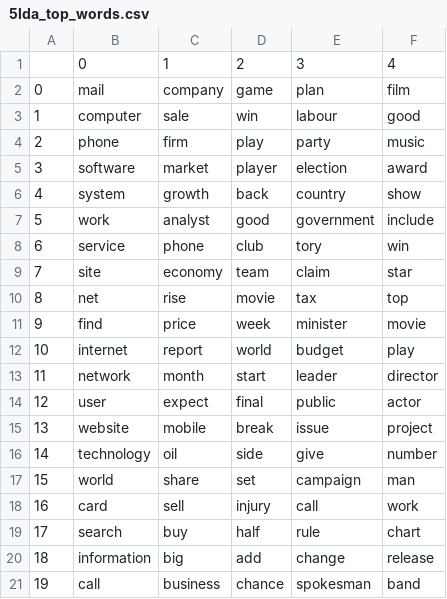
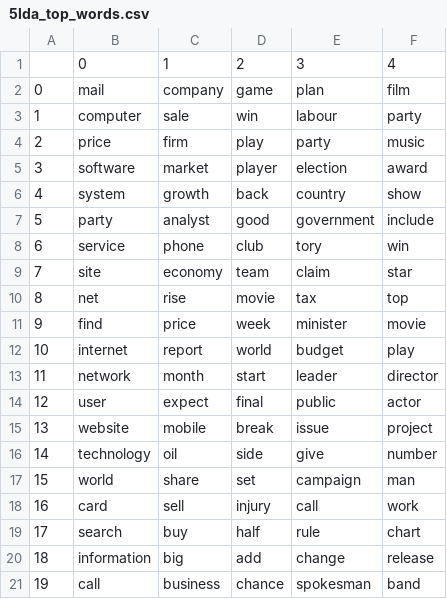
Before and after one commit to tal-ishon/TM, a CSV file: Results/BBC/5lda_top_words.csv, drawn as a sheet.

Commit message:
Update 5lda_top_words.csv

```diff
--- a/Results/BBC/5lda_top_words.csv
+++ b/Results/BBC/5lda_top_words.csv
@@ -2,7 +2,7 @@
 0,mail,company,game,plan,film
-1,computer,sale,win,labour,good
-2,phone,firm,play,party,music
+1,computer,sale,win,labour,party
+2,price,firm,play,party,music
 3,software,market,player,election,award
 4,system,growth,back,country,show
-5,work,analyst,good,government,include
+5,party,analyst,good,government,include
 6,service,phone,club,tory,win
```
